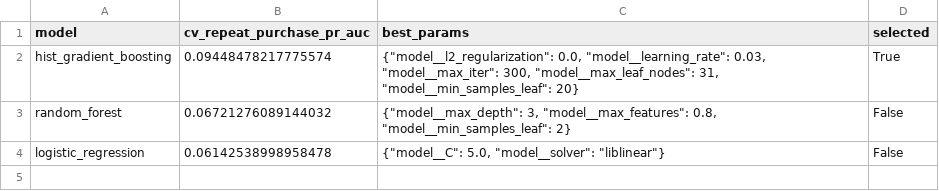
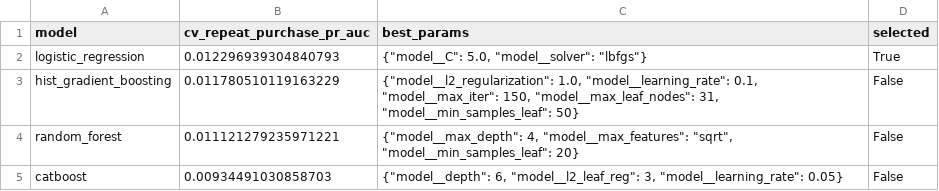
Before and after one commit to Harshithpatali/brazilian-ecommerce-data-science, a CSV file: models/model_comparison.csv, drawn as a sheet.

```diff
--- a/models/model_comparison.csv
+++ b/models/model_comparison.csv
@@ -1,4 +1,5 @@
 model,cv_repeat_purchase_pr_auc,best_params,selected
-hist_gradient_boosting,0.09448478217775574,"{""model__l2_regularization"": 0.0, ""model__learning_rate"": 0.03, ""model__max_iter"": 300, ""model__max_leaf_nodes"": 31, ""model__min_samples_leaf"": 20}",True
-random_forest,0.06721276089144032,"{""model__max_depth"": 3, ""model__max_features"": 0.8, ""model__min_samples_leaf"": 2}",False
-logistic_regression,0.06142538998958478,"{""model__C"": 5.0, ""model__solver"": ""liblinear""}",False
+logistic_regression,0.012296939304840793,"{""model__C"": 5.0, ""model__solver"": ""lbfgs""}",True
+hist_gradient_boosting,0.011780510119163229,"{""model__l2_regularization"": 1.0, ""model__learning_rate"": 0.1, ""model__max_iter"": 150, ""model__max_leaf_nodes"": 31, ""model__min_samples_leaf"": 50}",False
+random_forest,0.011121279235971221,"{""model__max_depth"": 4, ""model__max_features"": ""sqrt"", ""model__min_samples_leaf"": 20}",False
+catboost,0.00934491030858703,"{""model__depth"": 6, ""model__l2_leaf_reg"": 3, ""model__learning_rate"": 0.05}",False
```
Also changed, not shown: 8 other files.
